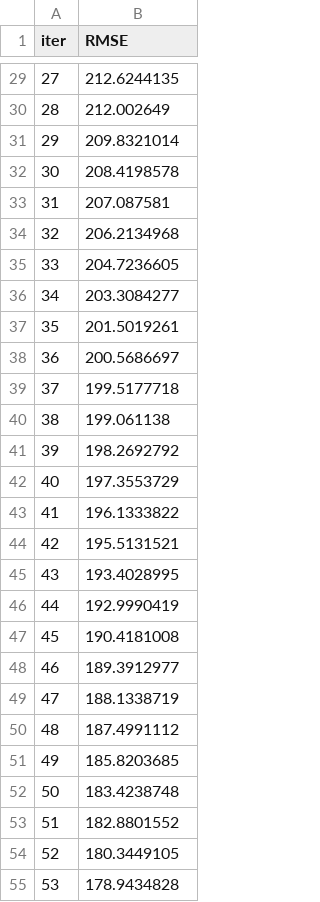
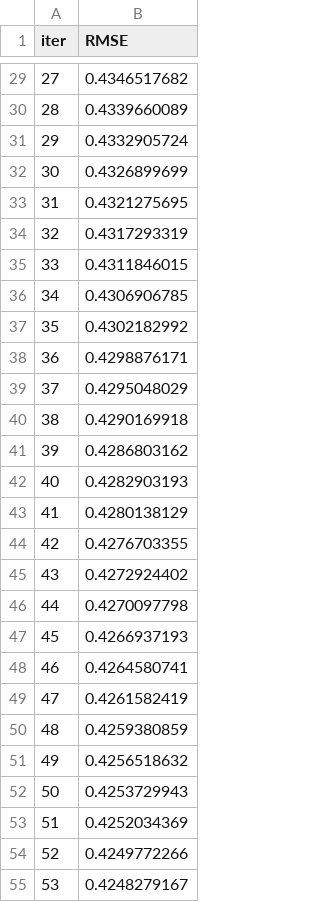
Before and after one commit to danielwillem85/ModelMetrica, a TSV file: catboost_info/learn_error.tsv, drawn as a sheet; only a part is shown, gaps mark what is left out; the diff covers the shown part only.

```diff
--- a/catboost_info/learn_error.tsv
+++ b/catboost_info/learn_error.tsv
@@ -29,27 +29,27 @@ iter	RMSE
-27	212.6244135
-28	212.002649
-29	209.8321014
-30	208.4198578
-31	207.087581
-32	206.2134968
-33	204.7236605
-34	203.3084277
-35	201.5019261
-36	200.5686697
-37	199.5177718
-38	199.061138
-39	198.2692792
-40	197.3553729
-41	196.1333822
-42	195.5131521
-43	193.4028995
-44	192.9990419
-45	190.4181008
-46	189.3912977
-47	188.1338719
-48	187.4991112
-49	185.8203685
-50	183.4238748
-51	182.8801552
-52	180.3449105
-53	178.9434828
+27	0.4346517682
+28	0.4339660089
+29	0.4332905724
+30	0.4326899699
+31	0.4321275695
+32	0.4317293319
+33	0.4311846015
+34	0.4306906785
+35	0.4302182992
+36	0.4298876171
+37	0.4295048029
+38	0.4290169918
+39	0.4286803162
+40	0.4282903193
+41	0.4280138129
+42	0.4276703355
+43	0.4272924402
+44	0.4270097798
+45	0.4266937193
+46	0.4264580741
+47	0.4261582419
+48	0.4259380859
+49	0.4256518632
+50	0.4253729943
+51	0.4252034369
+52	0.4249772266
+53	0.4248279167
```
Also changed, not shown: 173 edited cells elsewhere in this file, catboost_info/time_left.tsv, 6 other files.
